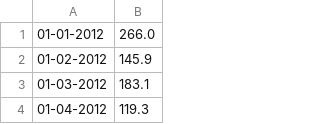
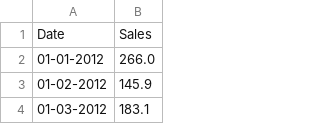
Before and after one commit to alinafogar/ProgrammingPython, a CSV file: lezione3/shampoo_sales.csv, drawn as a sheet; only a part is shown; the shorter side is filled out with more unchanged rows; the diff names each change by its address in the sheet, - before the commit and + after, or states it on an @@ line.

```diff
--- a/lezione3/shampoo_sales.csv
+++ b/lezione3/shampoo_sales.csv
+row 1: Date | Sales
```
Also changed, not shown: 27 other files.
